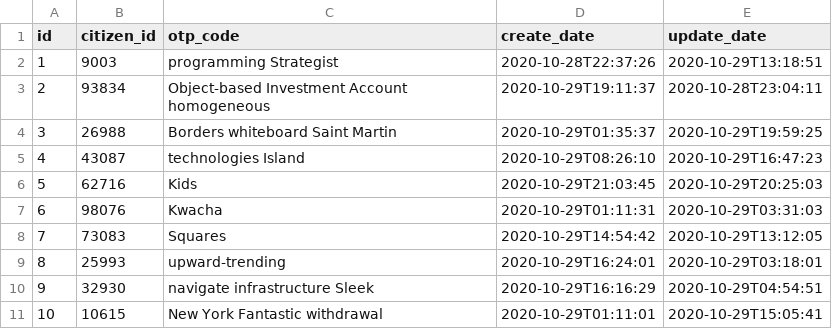
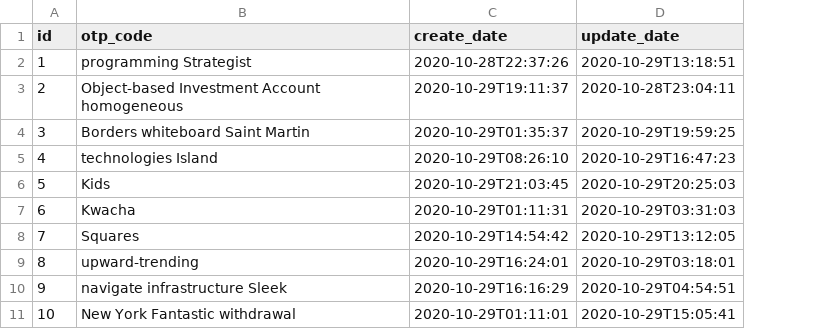
Before and after one commit to projectbase00/CovidFreeBackend, a CSV file: src/main/resources/config/liquibase/fake-data/otp_codes.csv, drawn as a sheet; the diff names each change by its address in the sheet, - before the commit and + after, or states it on an @@ line.

```diff
--- a/src/main/resources/config/liquibase/fake-data/otp_codes.csv
+++ b/src/main/resources/config/liquibase/fake-data/otp_codes.csv
-column B (citizen_id), rows 2-11: 9003 | 93834 | 26988 | 43087 | 62716 | 98076 | 73083 | 25993 | 32930 | 10615
```
Also changed, not shown: 6 other files.
